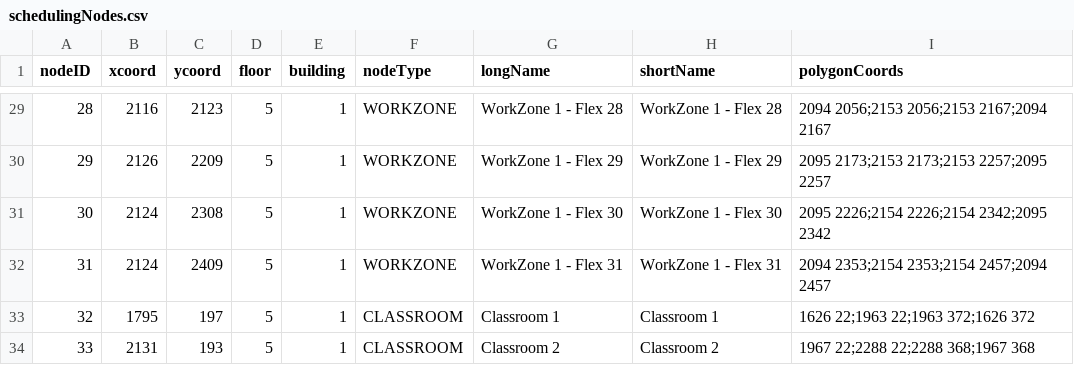
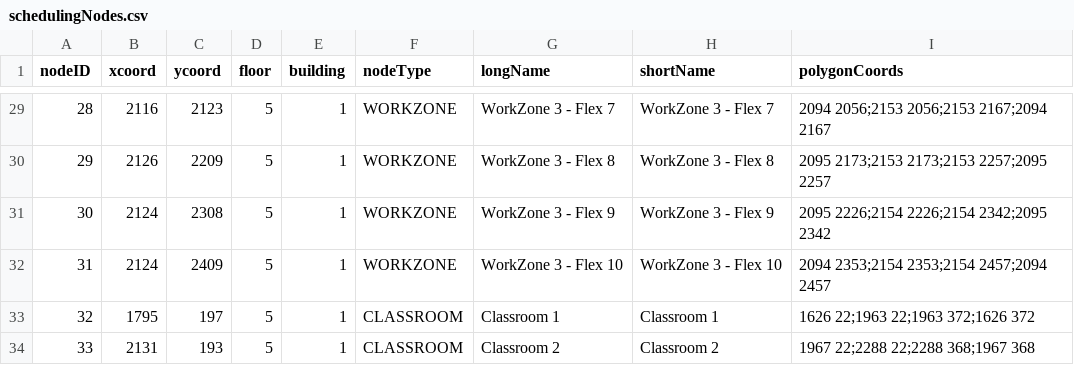
Before and after one commit to AustinShalit/CS3733-Hospital-Kiosk-Application, a CSV file: src/main/resources/edu/wpi/cs3733/d19/teamO/entity/schedulingNodes.csv, drawn as a sheet; only a part is shown, gaps mark what is left out; the diff covers the shown part only.

```diff
--- a/src/main/resources/edu/wpi/cs3733/d19/teamO/entity/schedulingNodes.csv
+++ b/src/main/resources/edu/wpi/cs3733/d19/teamO/entity/schedulingNodes.csv
@@ -29,5 +29,5 @@ nodeID,xcoord,ycoord,floor,building,nodeType,longName,shortName,polygonCoords
-28,2116,2123,5,1,WORKZONE,WorkZone 1 - Flex 28,WorkZone 1 - Flex 28,2094 2056;2153 2056;2153 2167;2094 2167
-29,2126,2209,5,1,WORKZONE,WorkZone 1 - Flex 29,WorkZone 1 - Flex 29,2095 2173;2153 2173;2153 2257;2095 2257
-30,2124,2308,5,1,WORKZONE,WorkZone 1 - Flex 30,WorkZone 1 - Flex 30,2095 2226;2154 2226;2154 2342;2095 2342
-31,2124,2409,5,1,WORKZONE,WorkZone 1 - Flex 31,WorkZone 1 - Flex 31,2094 2353;2154 2353;2154 2457;2094 2457
+28,2116,2123,5,1,WORKZONE,WorkZone 3 - Flex 7,WorkZone 3 - Flex 7,2094 2056;2153 2056;2153 2167;2094 2167
+29,2126,2209,5,1,WORKZONE,WorkZone 3 - Flex 8,WorkZone 3 - Flex 8,2095 2173;2153 2173;2153 2257;2095 2257
+30,2124,2308,5,1,WORKZONE,WorkZone 3 - Flex 9,WorkZone 3 - Flex 9,2095 2226;2154 2226;2154 2342;2095 2342
+31,2124,2409,5,1,WORKZONE,WorkZone 3 - Flex 10,WorkZone 3 - Flex 10,2094 2353;2154 2353;2154 2457;2094 2457
 32,1795,197,5,1,CLASSROOM,Classroom 1,Classroom 1,1626 22;1963 22;1963 372;1626 372
```
Also changed, not shown: 5 added rows and 35 edited cells elsewhere in this file.
